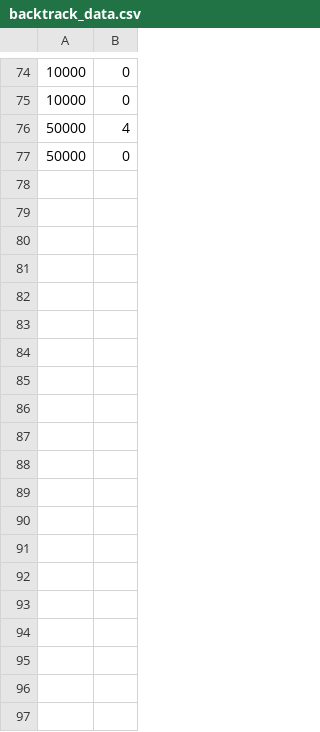
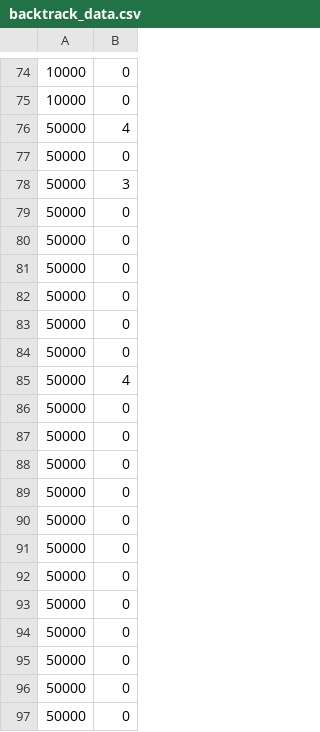
Before and after one commit to shterybai/crossword_generator, a CSV file: backtrack_data.csv, drawn as a sheet; only a part is shown, gaps mark what is left out; the diff covers the shown part only.

```diff
--- a/backtrack_data.csv
+++ b/backtrack_data.csv
@@ -77 +77,21 @@
 50000,0
+50000,3
+50000,0
+50000,0
+50000,0
+50000,0
+50000,0
+50000,0
+50000,4
+50000,0
+50000,0
+50000,0
+50000,0
+50000,0
+50000,0
+50000,0
+50000,0
+50000,0
+50000,0
+50000,0
+50000,0
```
Also changed, not shown: 46 added rows elsewhere in this file, eleven_char_nytcrosswords.csv, four_char_nytcrosswords.csv, 4 other files.
